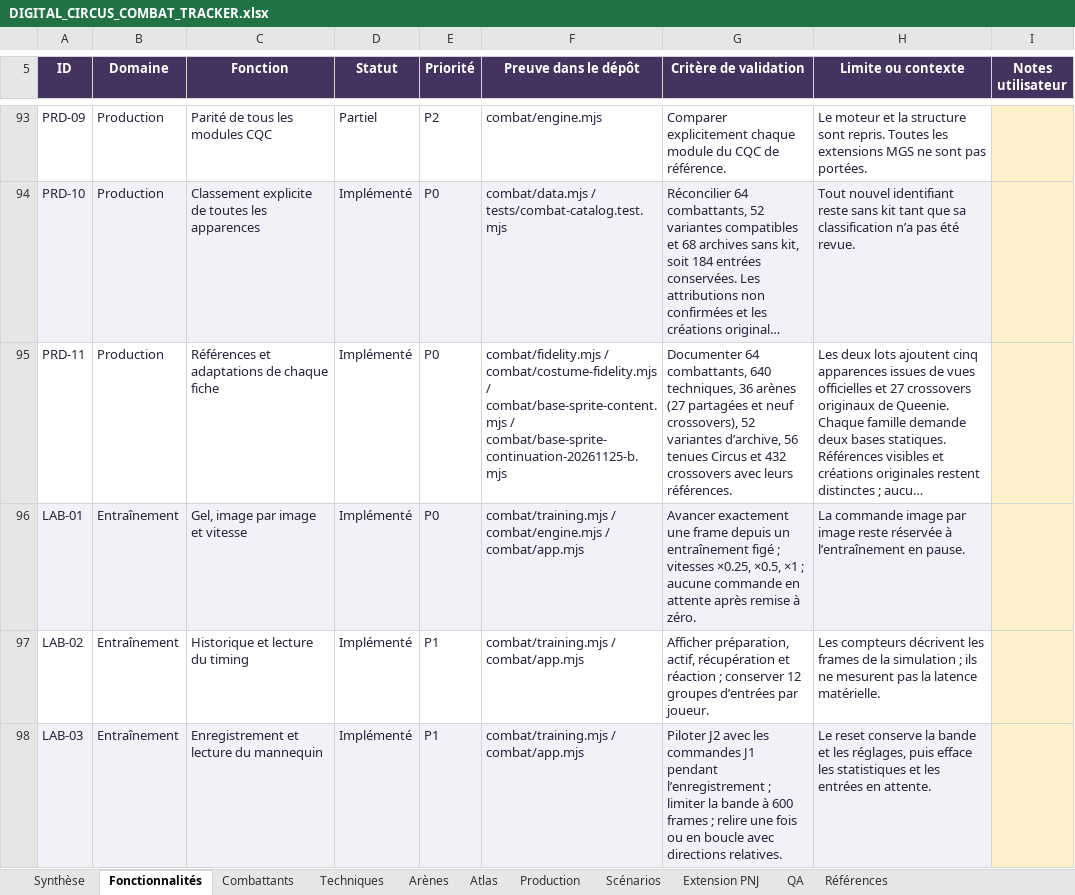
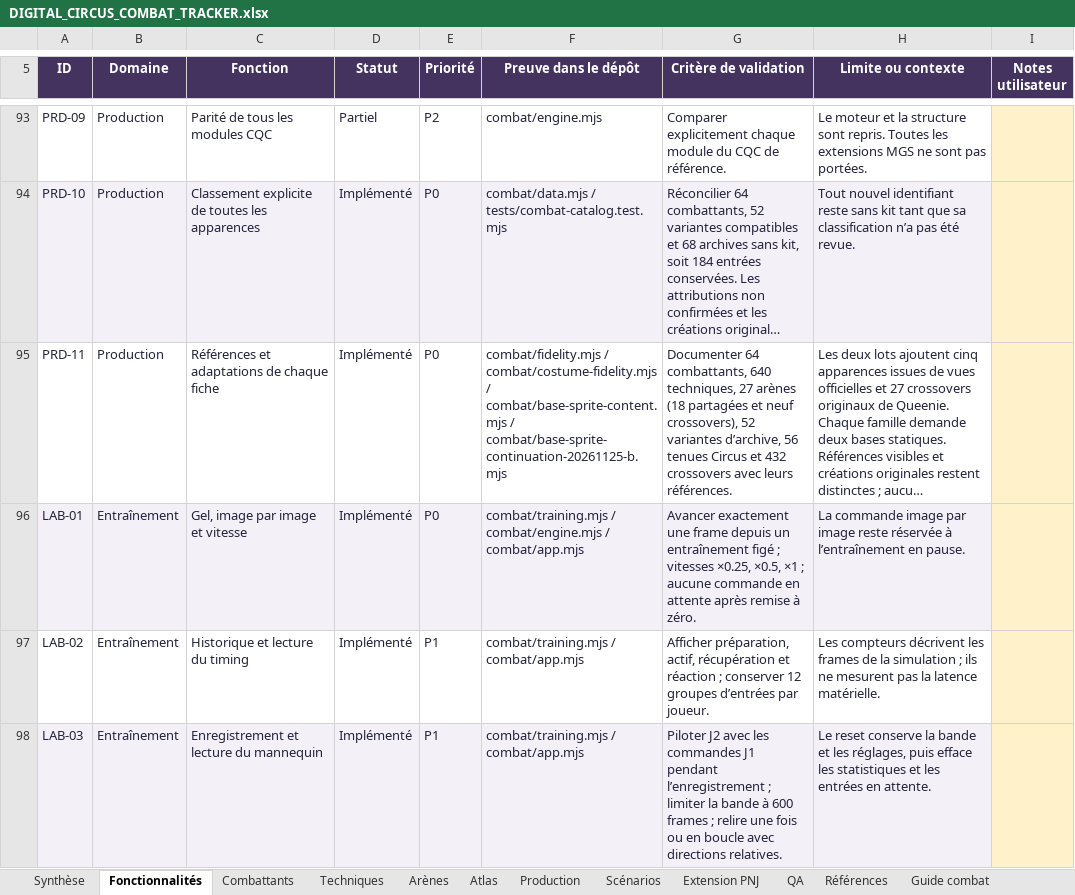
Before and after one commit to darknigthmare/CainOS, an Excel workbook: docs/DIGITAL_CIRCUS_COMBAT_TRACKER.xlsx, sheet Fonctionnalités, drawn as a sheet; only a part is shown, gaps mark what is left out; long unchanged cells end in …; values as stored, in another font and other column widths than the file's, no borders; conditional formats and table styles not drawn; the diff names each change by its address in the sheet, - before the commit and + after, or states it on an @@ line.

Commit message:
docs(encore): associate combat guide with contextual bible and tracker
Map 30 guide sections and 100 requirements to Encore, connect all 64 fighters, and document the proposed shared campaign, stage links and boss contracts. Preserve the existing tracker and correct the arena double count. No runtime or game-art change.

```diff
--- a/docs/DIGITAL_CIRCUS_COMBAT_TRACKER.xlsx (sheet Fonctionnalités)
+++ b/docs/DIGITAL_CIRCUS_COMBAT_TRACKER.xlsx (sheet Fonctionnalités)
+sheet tab: Guide combat
-G95 (Critère de validation): …640 techniques, 36 arènes (27 partagées et…
+G95 (Critère de validation): …640 techniques, 27 arènes (18 partagées et…
```
Also changed, not shown: sheet Synthèse, 26 other files.
